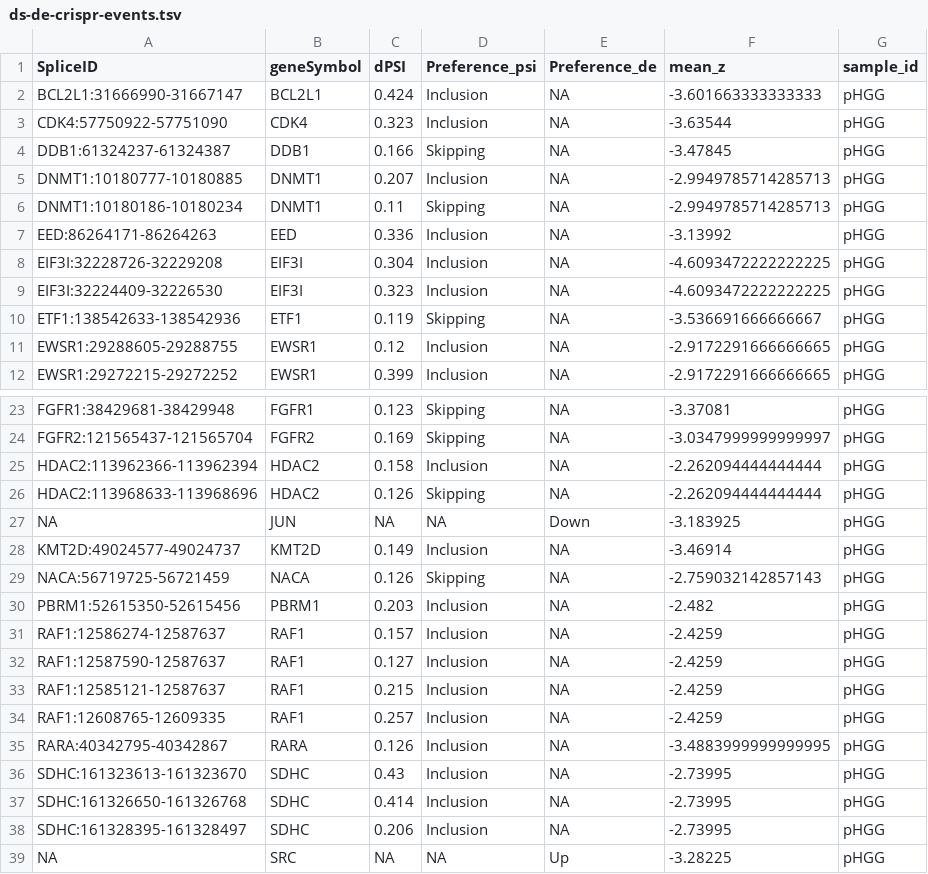
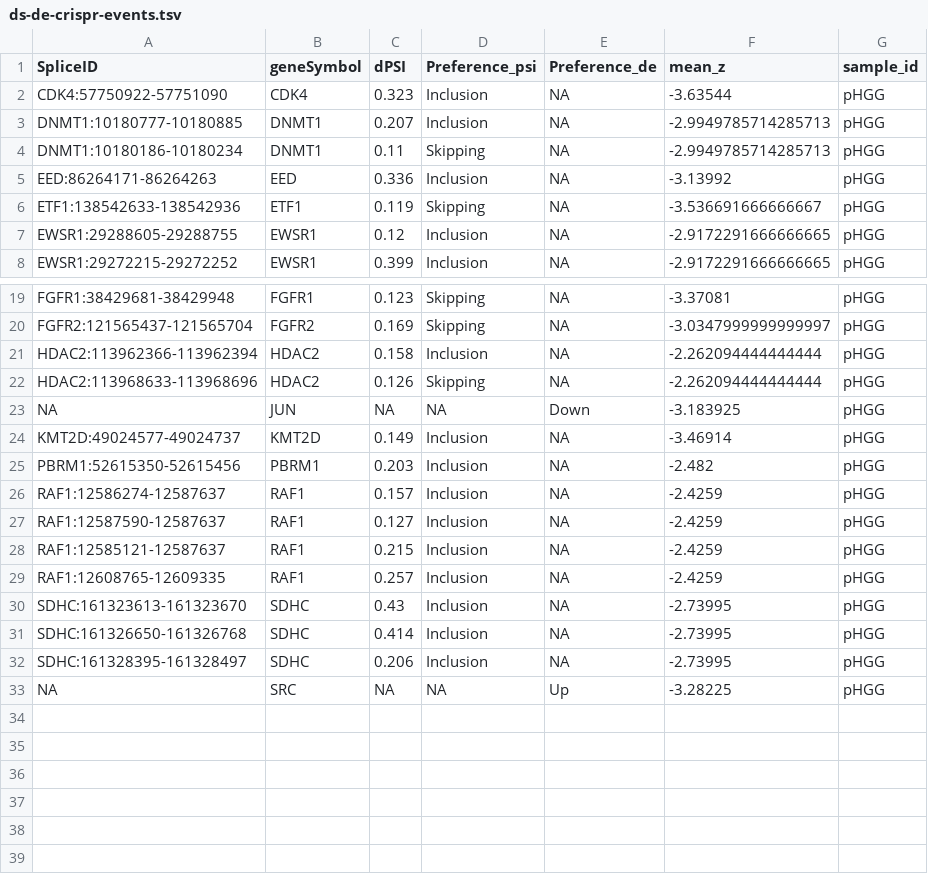
Before and after one commit to d3b-center/pbta-splicing, a TSV file: analyses/CLK1-splicing-impact-morpholino/results/ds-de-crispr-events.tsv, drawn as a sheet; only a part is shown, gaps mark what is left out; the diff names each change by its address in the sheet, - before the commit and + after, or states it on an @@ line.

```diff
--- a/analyses/CLK1-splicing-impact-morpholino/results/ds-de-crispr-events.tsv
+++ b/analyses/CLK1-splicing-impact-morpholino/results/ds-de-crispr-events.tsv
-row 2: BCL2L1:31666990-31667147 | BCL2L1 | 0.424 | Inclusion | NA | -3.601663333333333 | pHGG
-row 4: DDB1:61324237-61324387 | DDB1 | 0.166 | Skipping | NA | -3.47845 | pHGG
-row 8: EIF3I:32228726-32229208 | EIF3I | 0.304 | Inclusion | NA | -4.6093472222222225 | pHGG
-row 9: EIF3I:32224409-32226530 | EIF3I | 0.323 | Inclusion | NA | -4.6093472222222225 | pHGG
-row 29: NACA:56719725-56721459 | NACA | 0.126 | Skipping | NA | -2.759032142857143 | pHGG
-row 35: RARA:40342795-40342867 | RARA | 0.126 | Inclusion | NA | -3.4883999999999995 | pHGG
```
Also changed, not shown: analyses/CLK1-splicing-impact-morpholino/results/expr_splice_clk1_ctrl_morpho_hallmark_gsva_scores.tsv, analyses/CLK1-splicing-impact-morpholino/results/expr_splice_onco_clk1_ctrl_morpho_hallmark_gsva_scores.tsv, 54 other files.
